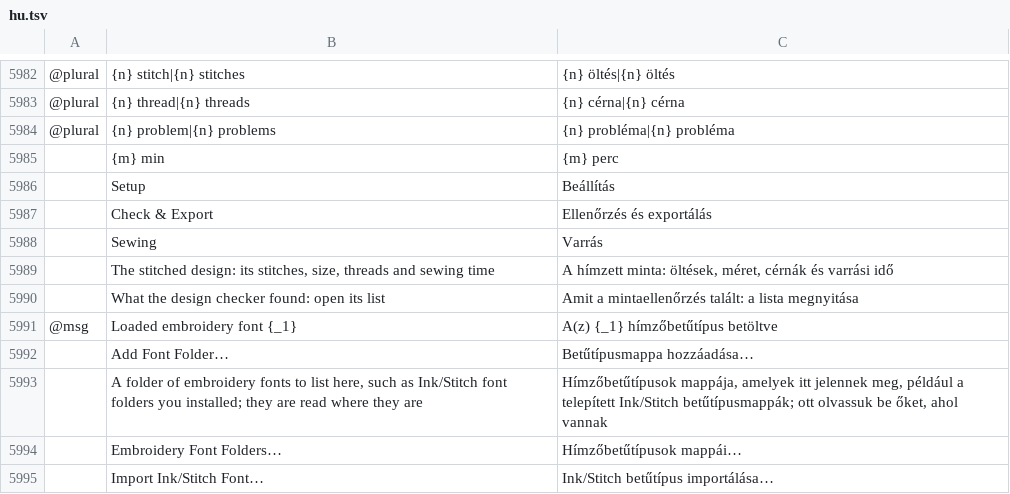
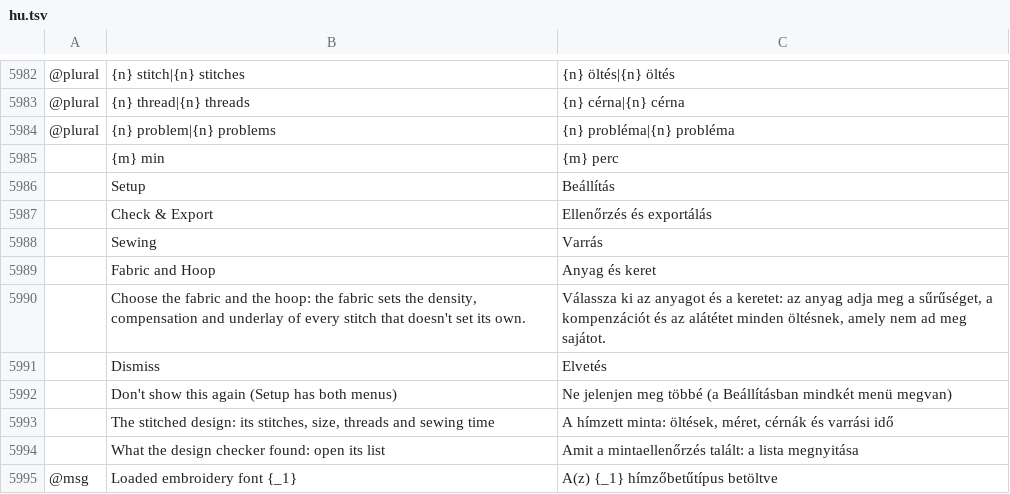
Before and after one commit to KellyMurphy/vectorcraft, a TSV file: crates/ui-egui/src/i18n/hu.tsv, drawn as a sheet; only a part is shown, gaps mark what is left out; the shorter side is filled out with more unchanged rows; the diff names each change by its address in the sheet, - before the commit and + after, or states it on an @@ line.

```diff
--- a/crates/ui-egui/src/i18n/hu.tsv
+++ b/crates/ui-egui/src/i18n/hu.tsv
+row 5989:  | Fabric and Hoop | Anyag és keret
+row 5990:  | Choose the fabric and the hoop: the fabric sets the density, compensation and underlay of every stitch that doesn't set its own. | Válassza ki az anyagot és a keretet: az anyag adja meg a sűrűséget, a kompenzációt és az alátétet minden öltésnek, amely nem ad meg sajátot.
+row 5991:  | Dismiss | Elvetés
+row 5992:  | Don't show this again (Setup has both menus) | Ne jelenjen meg többé (a Beállításban mindkét menü megvan)
```
Also changed, not shown: crates/ui-egui/src/i18n/bg.tsv, crates/ui-egui/src/i18n/el.tsv, 22 other files.
